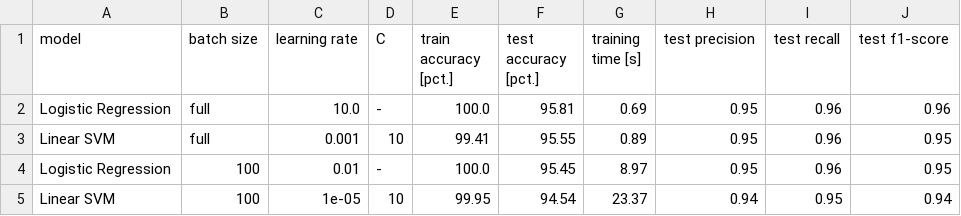
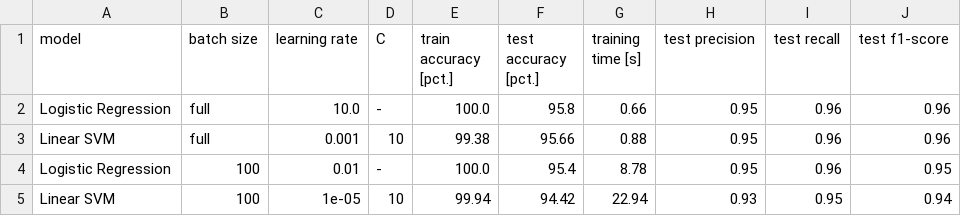
Before and after one commit to PH875/FakeNewsDetection_Project, a CSV file: tables/model_comparison_table.csv, drawn as a sheet.

```diff
--- a/tables/model_comparison_table.csv
+++ b/tables/model_comparison_table.csv
@@ -1,5 +1,5 @@
 model,batch size,learning rate,C,train accuracy [pct.],test accuracy [pct.],training time [s],test precision,test recall,test f1-score
-Logistic Regression,full,10.0,-,100.0,95.81,0.69,0.95,0.96,0.96
-Linear SVM,full,0.001,10,99.41,95.55,0.89,0.95,0.96,0.95
-Logistic Regression,100,0.01,-,100.0,95.45,8.97,0.95,0.96,0.95
-Linear SVM,100,1e-05,10,99.95,94.54,23.37,0.94,0.95,0.94
+Logistic Regression,full,10.0,-,100.0,95.8,0.66,0.95,0.96,0.96
+Linear SVM,full,0.001,10,99.38,95.66,0.88,0.95,0.96,0.96
+Logistic Regression,100,0.01,-,100.0,95.4,8.78,0.95,0.96,0.95
+Linear SVM,100,1e-05,10,99.94,94.42,22.94,0.93,0.95,0.94
```
Also changed, not shown: tables/comparison_ngrams.csv, tables/vectorization_comparison_table.csv, 8 other files.
